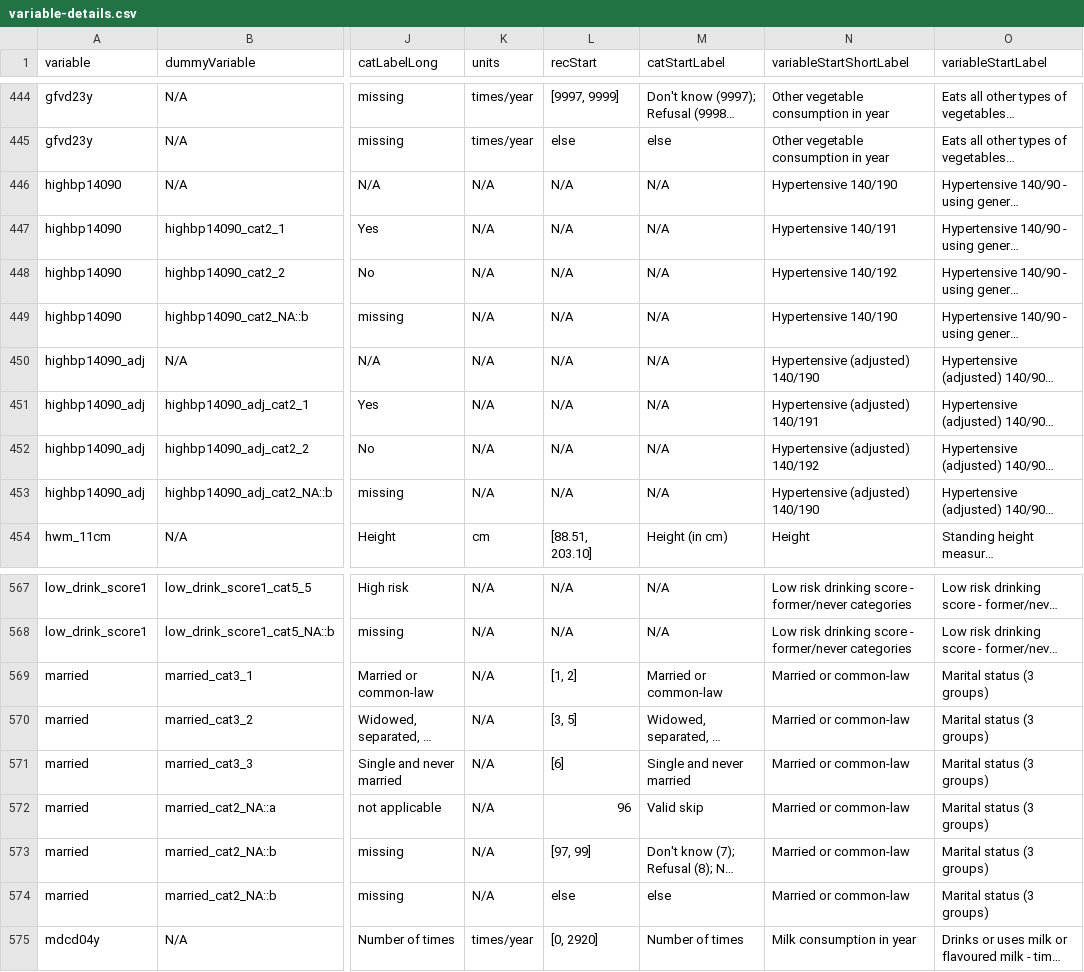
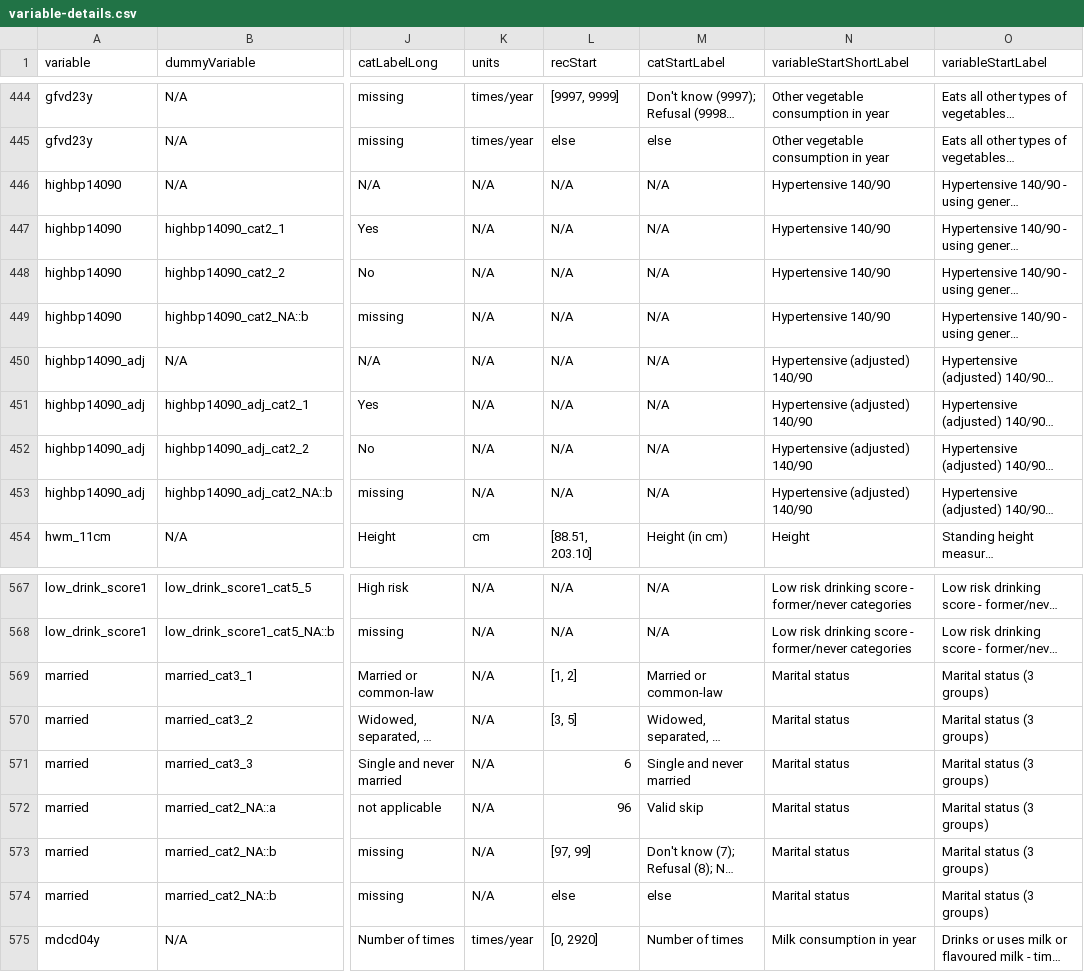
Before and after one commit to Big-Life-Lab/htnport, a CSV file: worksheets/variable-details.csv, drawn as a sheet; only a part is shown, gaps mark what is left out; long unchanged cells end in …; the diff names each change by its address in the sheet, - before the commit and + after, or states it on an @@ line.

```diff
--- a/worksheets/variable-details.csv
+++ b/worksheets/variable-details.csv
-N446 (variableStartShortLabel): Hypertensive 140/190
+N446 (variableStartShortLabel): Hypertensive 140/90
-N447 (variableStartShortLabel): Hypertensive 140/191
+N447 (variableStartShortLabel): Hypertensive 140/90
-N448 (variableStartShortLabel): Hypertensive 140/192
+N448 (variableStartShortLabel): Hypertensive 140/90
-N449 (variableStartShortLabel): Hypertensive 140/190
+N449 (variableStartShortLabel): Hypertensive 140/90
-N450 (variableStartShortLabel): Hypertensive (adjusted) 140/190
+N450 (variableStartShortLabel): Hypertensive (adjusted) 140/90
-N451 (variableStartShortLabel): Hypertensive (adjusted) 140/191
+N451 (variableStartShortLabel): Hypertensive (adjusted) 140/90
-N452 (variableStartShortLabel): Hypertensive (adjusted) 140/192
+N452 (variableStartShortLabel): Hypertensive (adjusted) 140/90
-N453 (variableStartShortLabel): Hypertensive (adjusted) 140/190
+N453 (variableStartShortLabel): Hypertensive (adjusted) 140/90
-N569:N574 (variableStartShortLabel): Married or common-law
+N569:N574 (variableStartShortLabel): Marital status
-L571 (recStart): [6]
+L571 (recStart): 6
```
Also changed, not shown: worksheets/variables.csv, 2 other files.
